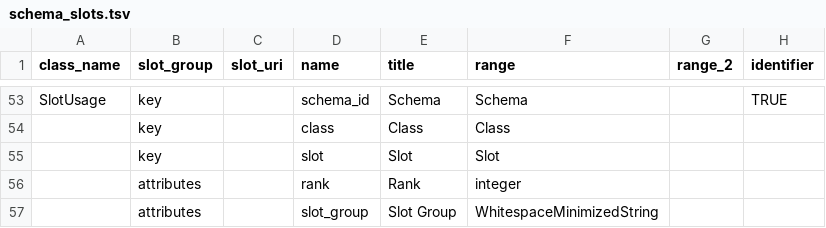
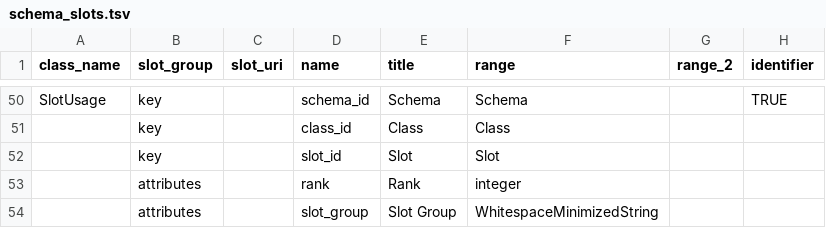
Before and after one commit to cidgoh/DataHarmonizer, a TSV file: web/templates/schema_editor/schema_slots.tsv, drawn as a sheet; only a part is shown, gaps mark what is left out; addresses are those after the commit; the diff covers the shown part only; the diff names each change by its address in the sheet, - before the commit and + after, or states it on an @@ line.

```diff
--- a/web/templates/schema_editor/schema_slots.tsv
+++ b/web/templates/schema_editor/schema_slots.tsv
-D51 (name): class
+D51 (name): class_id
-D52 (name): slot
+D52 (name): slot_id
```
Also changed, not shown: 12 added rows, 6 removed rows, 31 moved rows and 14 edited cells elsewhere in this file, 1 other file.
